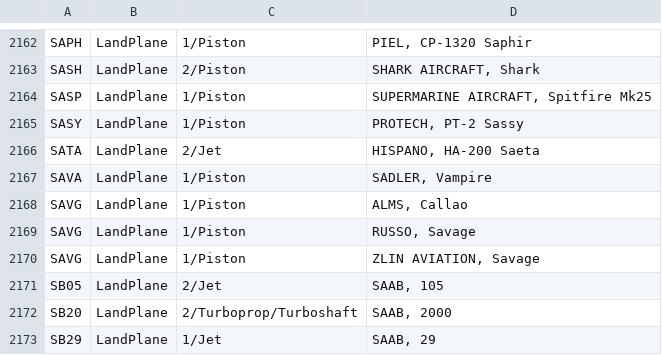
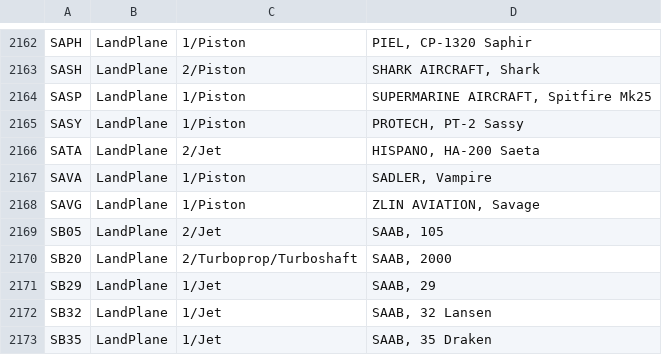
Before and after one commit to rikgale/ICAOList, a CSV file: ICAOList.csv, drawn as a sheet; only a part is shown, gaps mark what is left out; the shorter side is filled out with more unchanged rows.

Commit message:
Update ICAOList.csv
SAVG Dupe removed

```diff
--- a/ICAOList.csv
+++ b/ICAOList.csv
@@ -2167,4 +2167,2 @@ SATA,LandPlane,2/Jet,"HISPANO, HA-200 Saeta"
 SAVA,LandPlane,1/Piston,"SADLER, Vampire"
-SAVG,LandPlane,1/Piston,"ALMS, Callao"
-SAVG,LandPlane,1/Piston,"RUSSO, Savage"
 SAVG,LandPlane,1/Piston,"ZLIN AVIATION, Savage"
```
